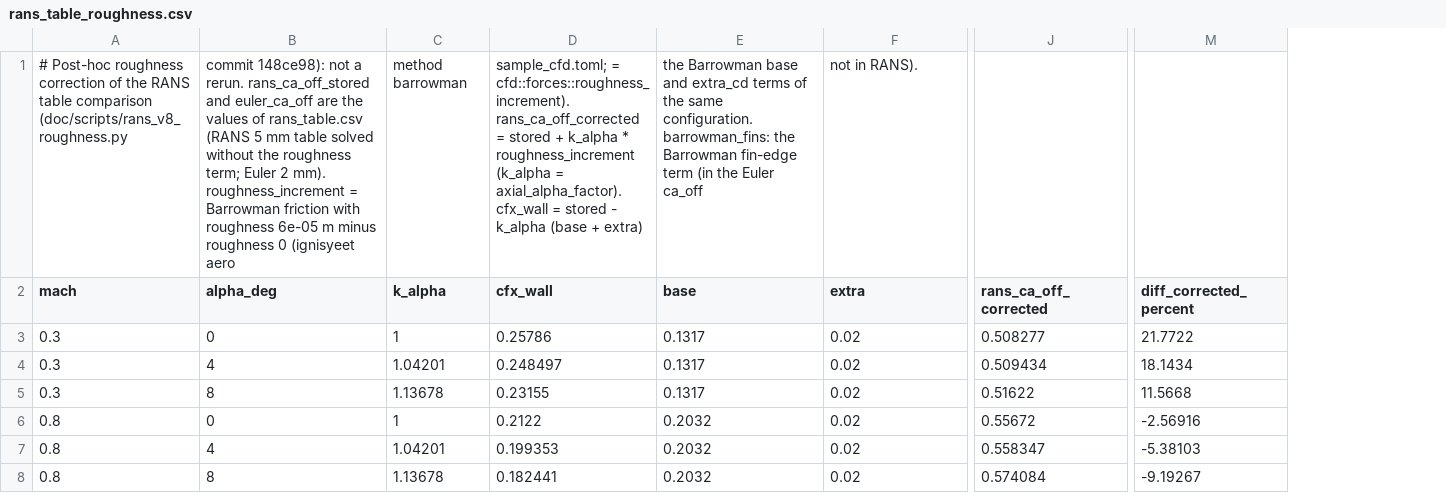
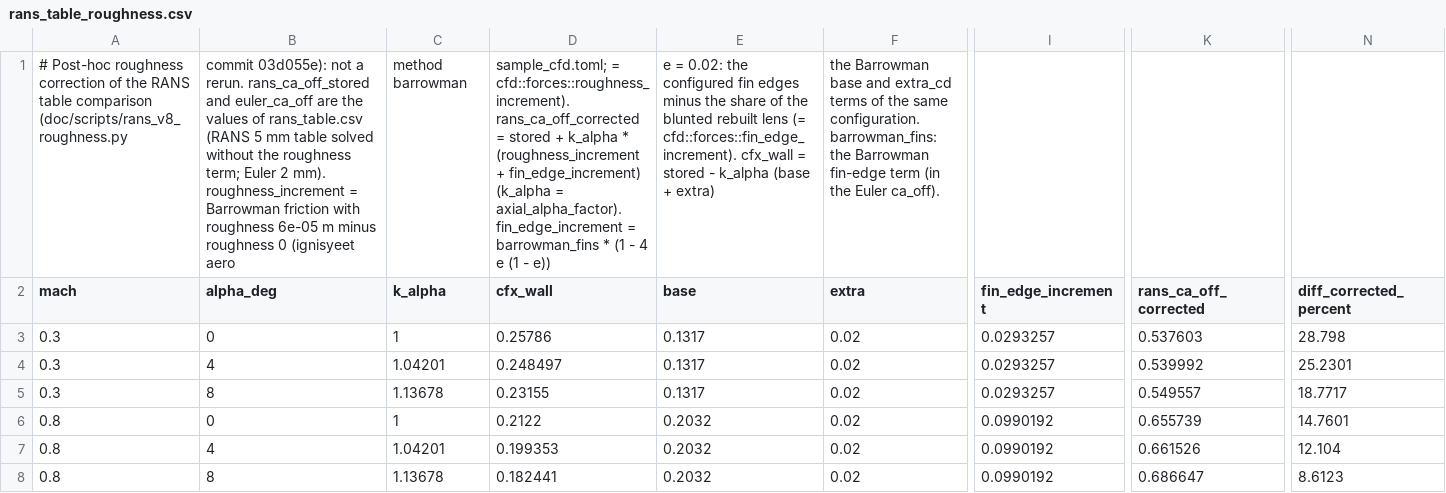
Before and after one commit to ddd3h/ignisyeet, a CSV file: doc/data/cfd/rans_table_roughness.csv, drawn as a sheet; only a part is shown, gaps mark what is left out; addresses are those after the commit; the diff covers the shown part only; the diff names each change by its address in the sheet, - before the commit and + after, or states it on an @@ line.

Commit message:
docs: add the fin-edge increment to the post-hoc RANS table correction and regenerate rans_table_roughness.csv

```diff
--- a/doc/data/cfd/rans_table_roughness.csv
+++ b/doc/data/cfd/rans_table_roughness.csv
+column I (fin_edge_increment), rows 3-8: 0.0293257 | 0.0293257 | 0.0293257 | 0.0990192 | 0.0990192 | 0.0990192
-B1 (alpha_deg): commit 148ce98): not a…
+B1 (alpha_deg): commit 03d055e): not a…
-D1 (cfx_wall): …k_alpha * roughness_increment (k_alpha = axial_alpha_factor). cfx_wall = stored - k_alpha (base + extra)
+D1 (cfx_wall): …k_alpha * (roughness_increment + fin_edge_increment) (k_alpha = axial_alpha_factor). fin_edge_increment = barrowman_fins * (1 - 4 e (1 - e))
-E1 (base): the Barrowman base and extra_cd terms of the same configuration. barrowman_fins: the Barrowman fin-edge term (in the Euler ca_off
+E1 (base): e = 0.02: the configured fin edges minus the share of the blunted rebuilt lens (= cfd::forces::fin_edge_increment). cfx_wall = stored - k_alpha (base + extra)
-F1 (extra): not in RANS).
+F1 (extra): the Barrowman base and extra_cd terms of the same configuration. barrowman_fins: the Barrowman fin-edge term (in the Euler ca_off).
-K3 (rans_ca_off_corrected): 0.508277
+K3 (rans_ca_off_corrected): 0.537603
-N3 (diff_corrected_percent): 21.7722
+N3 (diff_corrected_percent): 28.798
-K4 (rans_ca_off_corrected): 0.509434
+K4 (rans_ca_off_corrected): 0.539992
-N4 (diff_corrected_percent): 18.1434
+N4 (diff_corrected_percent): 25.2301
-K5 (rans_ca_off_corrected): 0.51622
+K5 (rans_ca_off_corrected): 0.549557
-N5 (diff_corrected_percent): 11.5668
+N5 (diff_corrected_percent): 18.7717
-K6 (rans_ca_off_corrected): 0.55672
+K6 (rans_ca_off_corrected): 0.655739
-N6 (diff_corrected_percent): -2.56916
+N6 (diff_corrected_percent): 14.7601
-K7 (rans_ca_off_corrected): 0.558347
+K7 (rans_ca_off_corrected): 0.661526
-N7 (diff_corrected_percent): -5.38103
+N7 (diff_corrected_percent): 12.104
-K8 (rans_ca_off_corrected): 0.574084
+K8 (rans_ca_off_corrected): 0.686647
-N8 (diff_corrected_percent): -9.19267
+N8 (diff_corrected_percent): 8.6123
```
Also changed, not shown: 12 edited cells elsewhere in this file, 2 other files.
